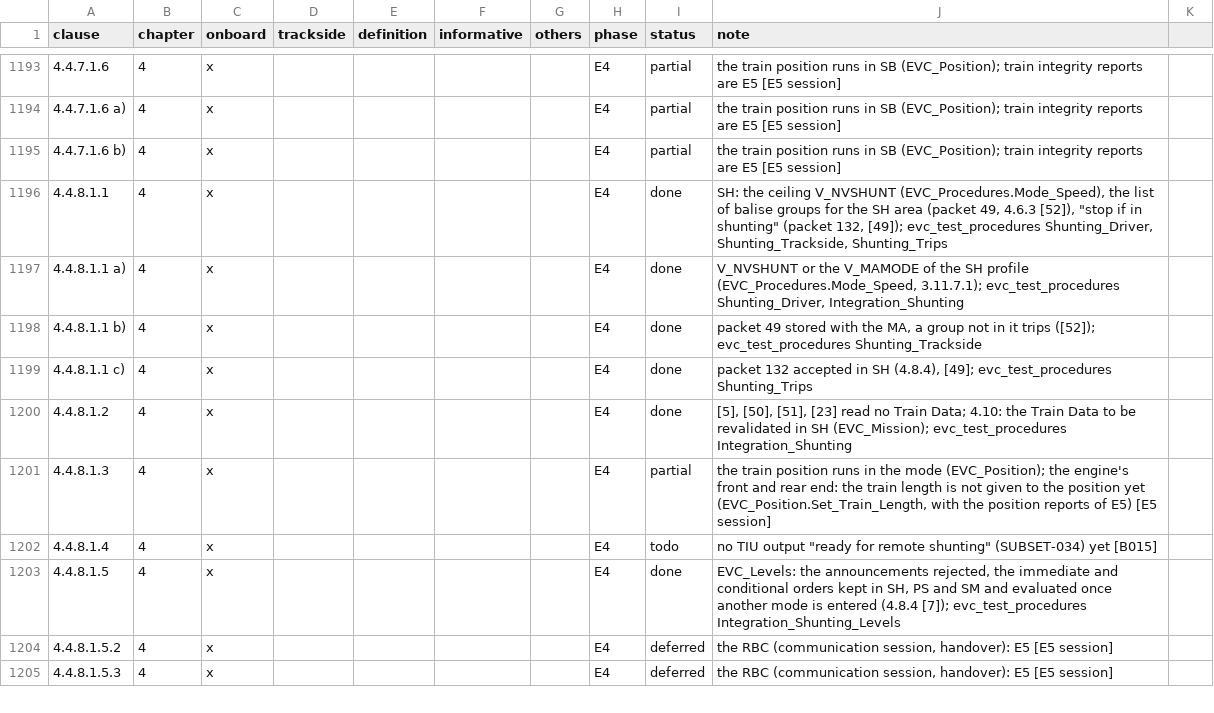
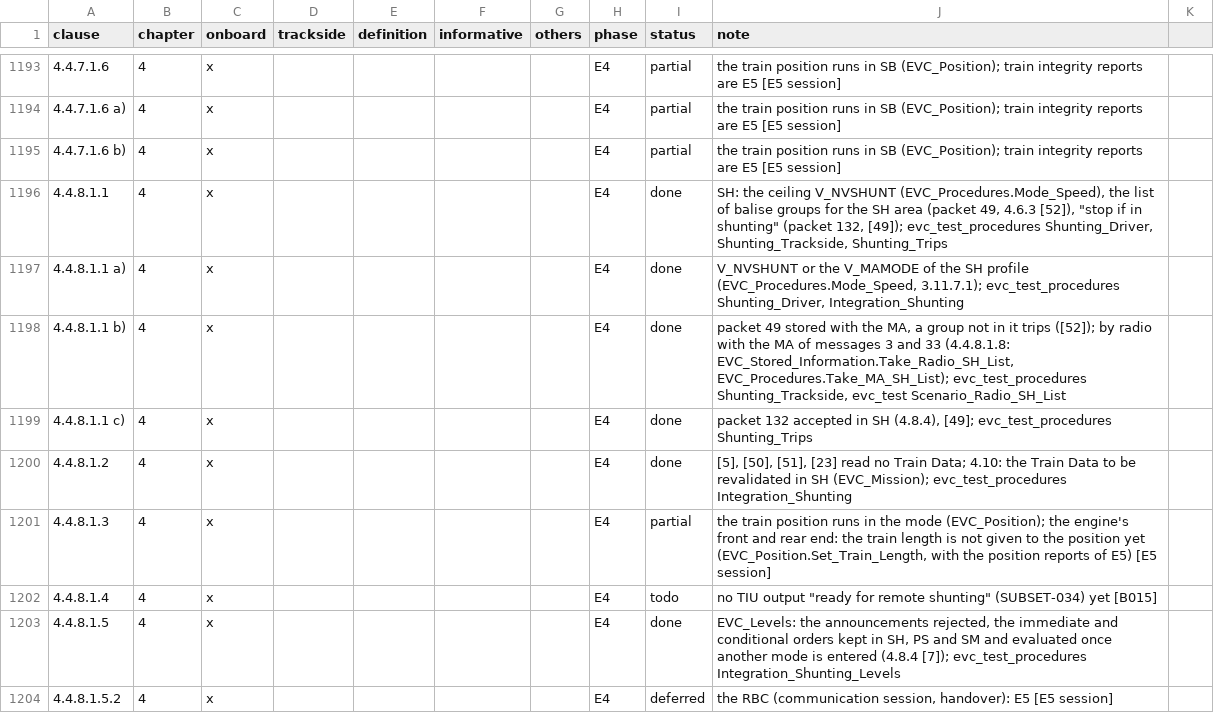
Before and after one commit to milanredele/etcs-dmi, a CSV file: doc/TRACE-SUBSET-026.csv, drawn as a sheet; only a part is shown, gaps mark what is left out; the shorter side is filled out with more unchanged rows; the diff names each change by its address in the sheet, - before the commit and + after, or states it on an @@ line.

```diff
--- a/doc/TRACE-SUBSET-026.csv
+++ b/doc/TRACE-SUBSET-026.csv
-J1198 (note): …trips ([52]); evc_test_procedures Shunting_Trackside
+J1198 (note): …trips ([52]); by radio with the MA of messages 3 and 33 (4.4.8.1.8: EVC_Stored_Information.Take_Radio_SH_List, EVC_Procedures.Take_MA_SH_List); evc_test_procedures Shunting_Trackside, evc_test Scenario_Radio_SH_List
```
Also changed, not shown: 7 other files.
